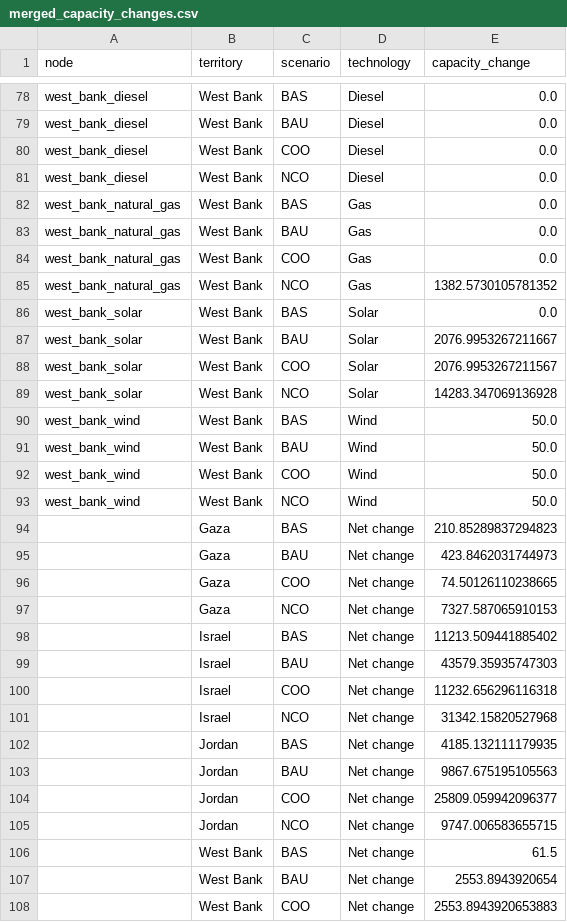
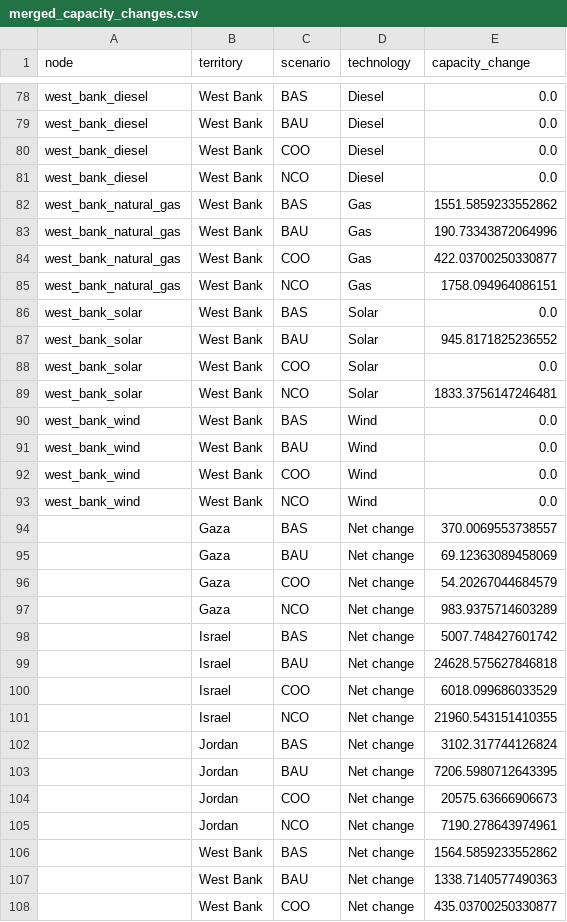
Before and after one commit to amanmajid/nextra, a CSV file: outputs/results/merged_capacity_changes.csv, drawn as a sheet; only a part is shown, gaps mark what is left out; the diff covers the shown part only.

```diff
--- a/outputs/results/merged_capacity_changes.csv
+++ b/outputs/results/merged_capacity_changes.csv
@@ -81,28 +81,28 @@ west_bank_diesel,West Bank,COO,Diesel,0.0
 west_bank_diesel,West Bank,NCO,Diesel,0.0
-west_bank_natural_gas,West Bank,BAS,Gas,0.0
-west_bank_natural_gas,West Bank,BAU,Gas,0.0
-west_bank_natural_gas,West Bank,COO,Gas,0.0
-west_bank_natural_gas,West Bank,NCO,Gas,1382.5730105781352
+west_bank_natural_gas,West Bank,BAS,Gas,1551.5859233552862
+west_bank_natural_gas,West Bank,BAU,Gas,190.73343872064996
+west_bank_natural_gas,West Bank,COO,Gas,422.03700250330877
+west_bank_natural_gas,West Bank,NCO,Gas,1758.094964086151
 west_bank_solar,West Bank,BAS,Solar,0.0
-west_bank_solar,West Bank,BAU,Solar,2076.9953267211667
-west_bank_solar,West Bank,COO,Solar,2076.9953267211567
-west_bank_solar,West Bank,NCO,Solar,14283.347069136928
-west_bank_wind,West Bank,BAS,Wind,50.0
-west_bank_wind,West Bank,BAU,Wind,50.0
-west_bank_wind,West Bank,COO,Wind,50.0
-west_bank_wind,West Bank,NCO,Wind,50.0
-,Gaza,BAS,Net change,210.85289837294823
-,Gaza,BAU,Net change,423.8462031744973
-,Gaza,COO,Net change,74.50126110238665
-,Gaza,NCO,Net change,7327.587065910153
-,Israel,BAS,Net change,11213.509441885402
-,Israel,BAU,Net change,43579.35935747303
-,Israel,COO,Net change,11232.656296116318
-,Israel,NCO,Net change,31342.15820527968
-,Jordan,BAS,Net change,4185.132111179935
-,Jordan,BAU,Net change,9867.675195105563
-,Jordan,COO,Net change,25809.059942096377
-,Jordan,NCO,Net change,9747.006583655715
-,West Bank,BAS,Net change,61.5
-,West Bank,BAU,Net change,2553.8943920654
-,West Bank,COO,Net change,2553.8943920653883
+west_bank_solar,West Bank,BAU,Solar,945.8171825236552
+west_bank_solar,West Bank,COO,Solar,0.0
+west_bank_solar,West Bank,NCO,Solar,1833.3756147246481
+west_bank_wind,West Bank,BAS,Wind,0.0
+west_bank_wind,West Bank,BAU,Wind,0.0
+west_bank_wind,West Bank,COO,Wind,0.0
+west_bank_wind,West Bank,NCO,Wind,0.0
+,Gaza,BAS,Net change,370.0069553738557
+,Gaza,BAU,Net change,69.12363089458069
+,Gaza,COO,Net change,54.20267044684579
+,Gaza,NCO,Net change,983.9375714603289
+,Israel,BAS,Net change,5007.748427601742
+,Israel,BAU,Net change,24628.575627846818
+,Israel,COO,Net change,6018.099686033529
+,Israel,NCO,Net change,21960.543151410355
+,Jordan,BAS,Net change,3102.317744126824
+,Jordan,BAU,Net change,7206.5980712643395
+,Jordan,COO,Net change,20575.63666906673
+,Jordan,NCO,Net change,7190.278643974961
+,West Bank,BAS,Net change,1564.5859233552862
+,West Bank,BAU,Net change,1338.7140577490363
+,West Bank,COO,Net change,435.03700250330877
```
Also changed, not shown: 37 edited cells elsewhere in this file, outputs/results/merged_pal_self_suff_influence.csv, outputs/results/merged_pal_self_suff_influence2.csv, 22 other files.
